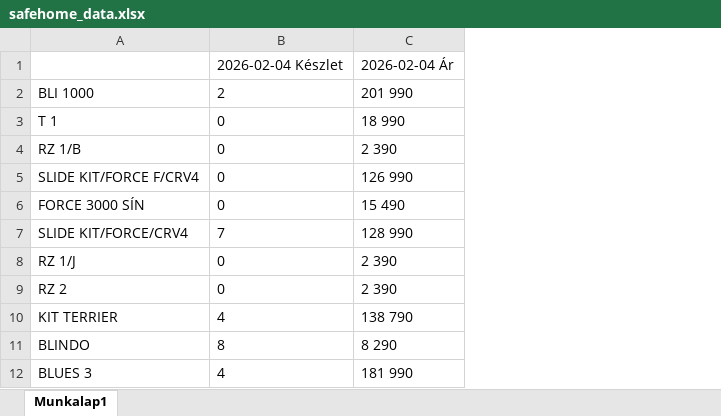
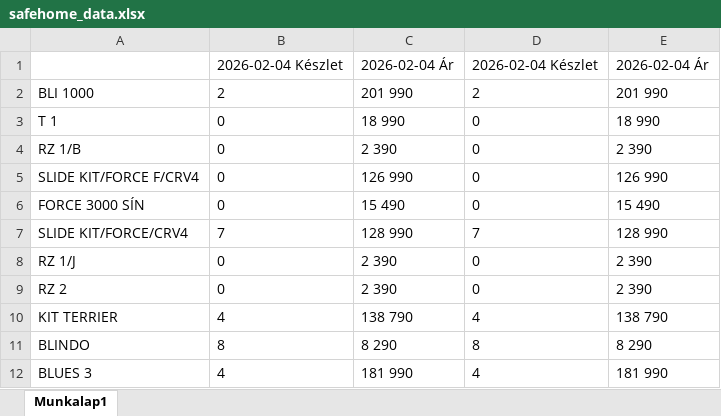
Before and after one commit to Kyodai21/Safehome_scrapper, an Excel workbook: safehome_data.xlsx, sheet Munkalap1, drawn as a sheet; only a part is shown; values as stored, in another font and other column widths than the file's, no borders; the diff names each change by its address in the sheet, - before the commit and + after, or states it on an @@ line.

Commit message:
Automatic update to safehome_data.xlsx 2026-02-04 10:52:35

```diff
--- a/safehome_data.xlsx (sheet Munkalap1)
+++ b/safehome_data.xlsx (sheet Munkalap1)
+column D, rows 1-12: 2026-02-04 Készlet | 2 | 0 | 0 | 0 | 0 | 7 | 0 | 0 | 4 | 8 | 4
+column E, rows 1-12: 2026-02-04 Ár | 201 990 | 18 990 | 2 390 | 126 990 | 15 490 | 128 990 | 2 390 | 2 390 | 138 790 | 8 290 | 181 990
```
